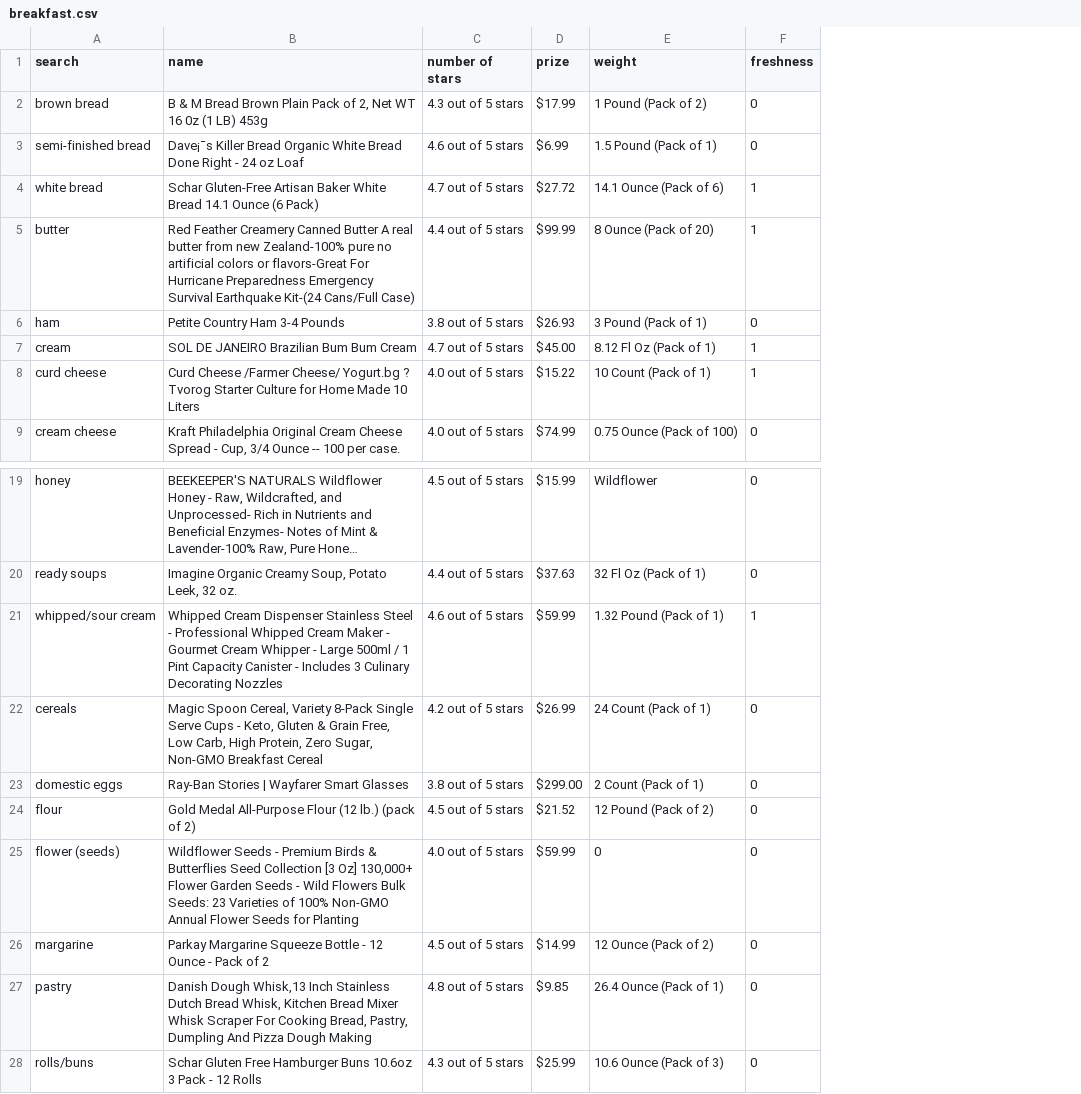
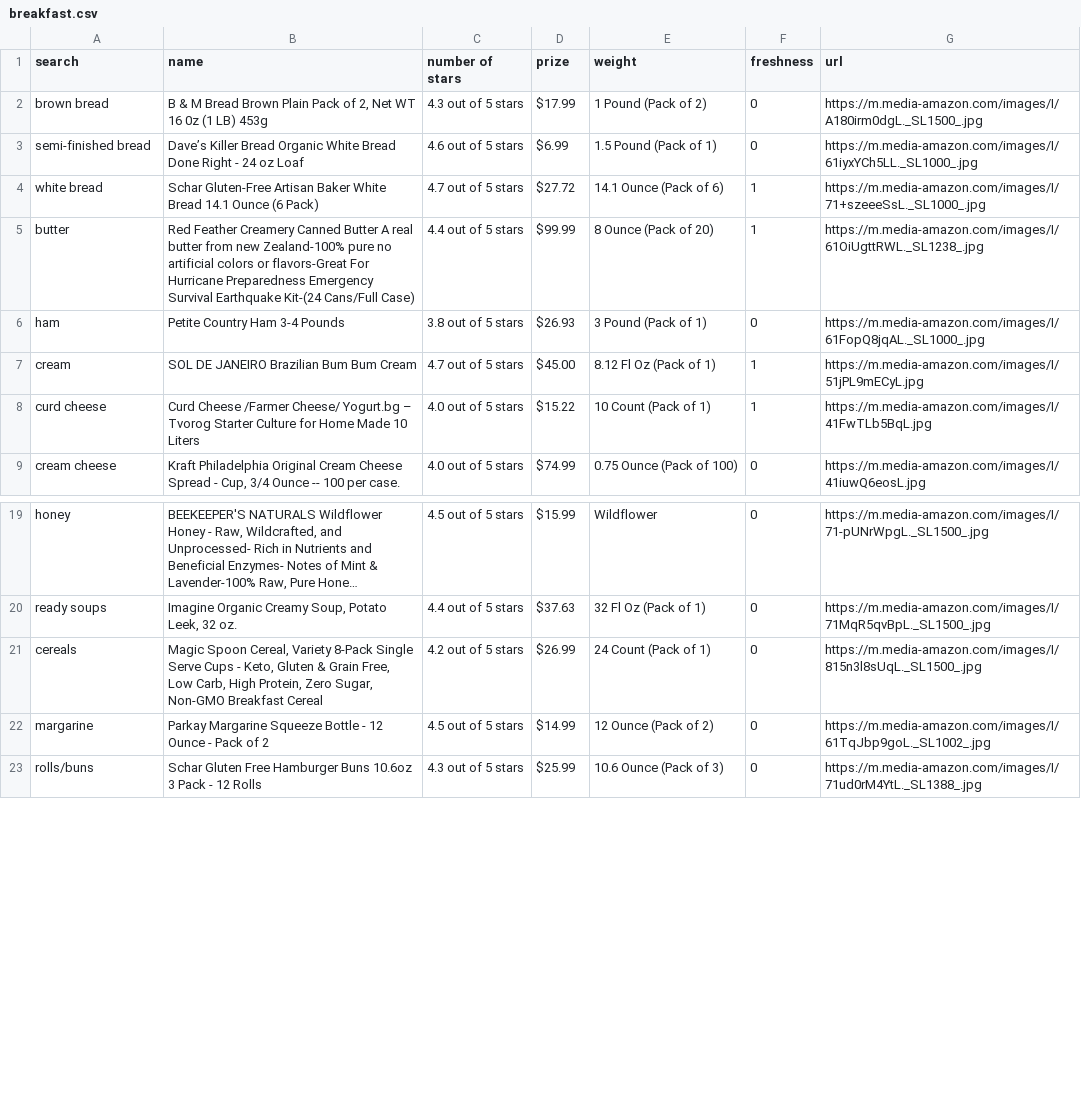
Before and after one commit to BI-RecSys-2021-2/shoppingRecWEB, a CSV file: biproj/data/breakfast.csv, drawn as a sheet; only a part is shown, gaps mark what is left out; long unchanged cells end in …; removed rows and columns are numbered as before the commit, all else as after; the diff names each change by its address in the sheet, - before the commit and + after, or states it on an @@ line.

```diff
--- a/biproj/data/breakfast.csv
+++ b/biproj/data/breakfast.csv
+column G (url), rows 2-9: https://m.media-amazon.com/images/I/A180irm0dgL._SL1500_.jpg | https://m.media-amazon.com/images/I/61iyxYCh5LL._SL1000_.jpg | https://m.media-amazon.com/images/I/71+szeeeSsL._SL1000_.jpg | https://m.media-amazon.com/images/I/61OiUgttRWL._SL1238_.jpg | https://m.media-amazon.com/images/I/61FopQ8jqAL._SL1000_.jpg | https://m.media-amazon.com/images/I/51jPL9mECyL.jpg | https://m.media-amazon.com/images/I/41FwTLb5BqL.jpg | https://m.media-amazon.com/images/I/41iuwQ6eosL.jpg; rows 19-23: https://m.media-amazon.com/images/I/71-pUNrWpgL._SL1500_.jpg | https://m.media-amazon.com/images/I/71MqR5qvBpL._SL1500_.jpg | https://m.media-amazon.com/images/I/815n3l8sUqL._SL1500_.jpg | https://m.media-amazon.com/images/I/61TqJbp9goL._SL1002_.jpg | https://m.media-amazon.com/images/I/71ud0rM4YtL._SL1388_.jpg
-B3 (name): Dave¡¯s Killer Bread…
+B3 (name): Dave’s Killer Bread…
-B8 (name): …Cheese/ Yogurt.bg ? Tvorog Starter…
+B8 (name): …Cheese/ Yogurt.bg – Tvorog Starter…
-row 21: whipped/sour cream | Whipped Cream Dispenser Stainless Steel - Professional Whipped Cream Maker - Gourmet Cream Whipper - Large 500ml / 1 Pint Capacity Canister - Includes 3 Culinary Decorating Nozzles | 4.6 out of 5 stars | $59.99 | 1.32 Pound (Pack of 1) | 1
-row 23: domestic eggs | Ray-Ban Stories | Wayfarer Smart Glasses | 3.8 out of 5 stars | $299.00 | 2 Count (Pack of 1) | 0
-row 24: flour | Gold Medal All-Purpose Flour (12 lb.) (pack of 2) | 4.5 out of 5 stars | $21.52 | 12 Pound (Pack of 2) | 0
-row 25: flower (seeds) | Wildflower Seeds - Premium Birds & Butterflies Seed Collection [3 Oz] 130,000+ Flower Garden Seeds - Wild Flowers Bulk Seeds: 23 Varieties of 100% Non-GMO Annual Flower Seeds for Planting | 4.0 out of 5 stars | $59.99 | 0 | 0
-row 27: pastry | Danish Dough Whisk,13 Inch Stainless Dutch Bread Whisk, Kitchen Bread Mixer Whisk Scraper For Cooking Bread, Pastry, Dumpling And Pizza Dough Making | 4.8 out of 5 stars | $9.85 | 26.4 Ounce (Pack of 1) | 0
```
Also changed, not shown: biproj/data/drink.csv, biproj/data/fruit.csv, 19 other files.
